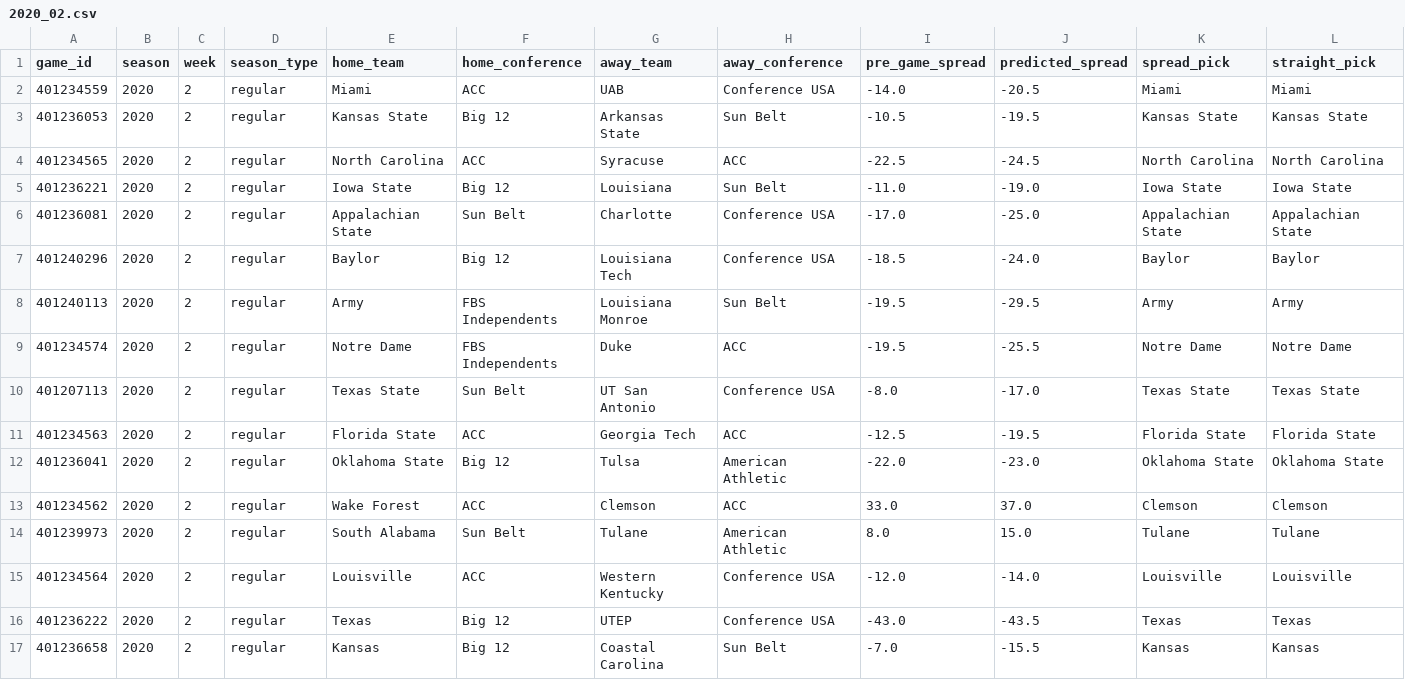
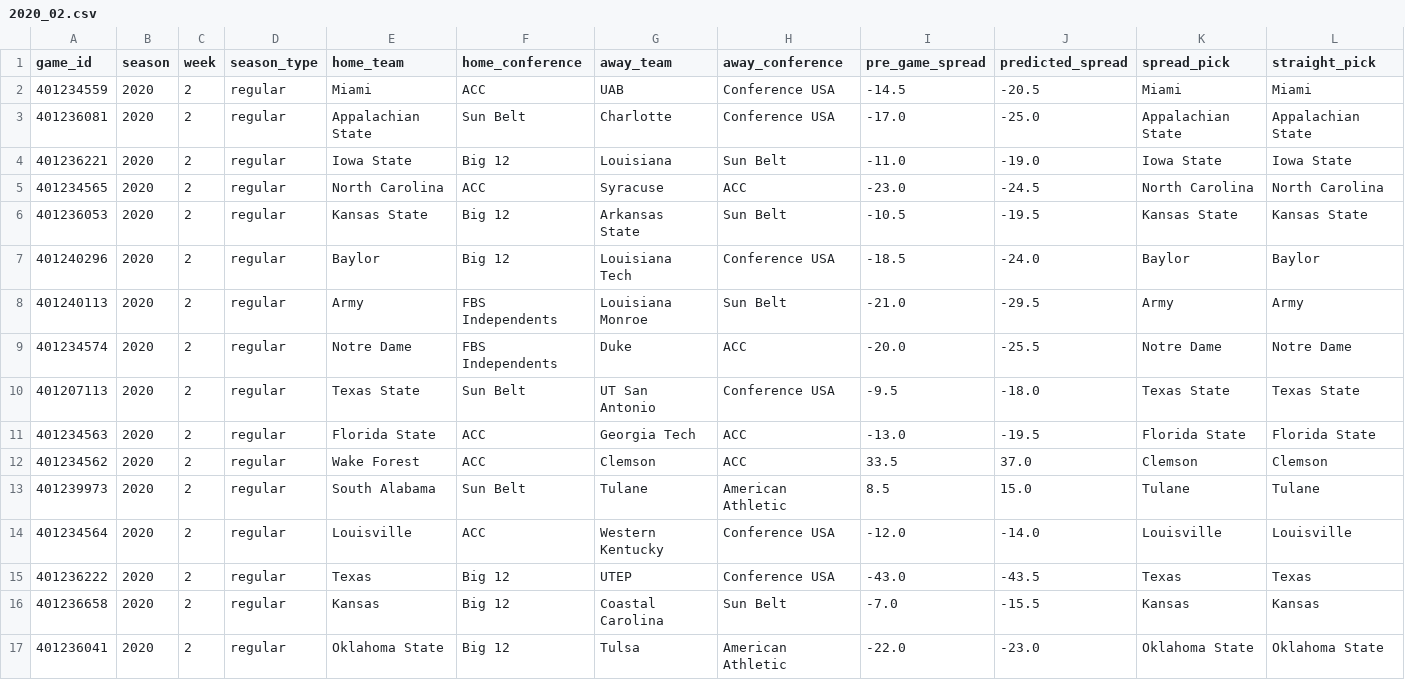
Before and after one commit to gardnmi/zillion_picks, a CSV file: zillion_picks/picks/free/2020_02.csv, drawn as a sheet; only a part is shown; removed rows and columns are numbered as before the commit, all else as after; rows hold the shown columns only; the diff names each change by its address in the sheet, - before the commit and + after, or states it on an @@ line.

Commit message:
updated picks

```diff
--- a/zillion_picks/picks/free/2020_02.csv
+++ b/zillion_picks/picks/free/2020_02.csv
-I2 (pre_game_spread): -14.0
+I2 (pre_game_spread): -14.5
@@ row 6 moved to row 3: 401236081 @@
@@ row 5 moved to row 4: 401236221 @@
+row 5: 401234565 | 2020 | 2 | regular | North Carolina | ACC | Syracuse | ACC | -23.0 | -24.5 | North Carolina | North Carolina
-row 4: 401234565 | 2020 | 2 | regular | North Carolina | ACC | Syracuse | ACC | -22.5 | -24.5 | North Carolina | North Carolina
-I8 (pre_game_spread): -19.5
+I8 (pre_game_spread): -21.0
-I9 (pre_game_spread): -19.5
+I9 (pre_game_spread): -20.0
-I10 (pre_game_spread): -8.0
+I10 (pre_game_spread): -9.5
-J10 (predicted_spread): -17.0
+J10 (predicted_spread): -18.0
-I11 (pre_game_spread): -12.5
+I11 (pre_game_spread): -13.0
-row 12: 401236041 | 2020 | 2 | regular | Oklahoma State | Big 12 | Tulsa | American Athletic | -22.0 | -23.0 | Oklahoma State | Oklahoma State
-I12 (pre_game_spread): 33.0
+I12 (pre_game_spread): 33.5
-I13 (pre_game_spread): 8.0
+I13 (pre_game_spread): 8.5
+row 17: 401236041 | 2020 | 2 | regular | Oklahoma State | Big 12 | Tulsa | American Athletic | -22.0 | -23.0 | Oklahoma State | Oklahoma State
```
